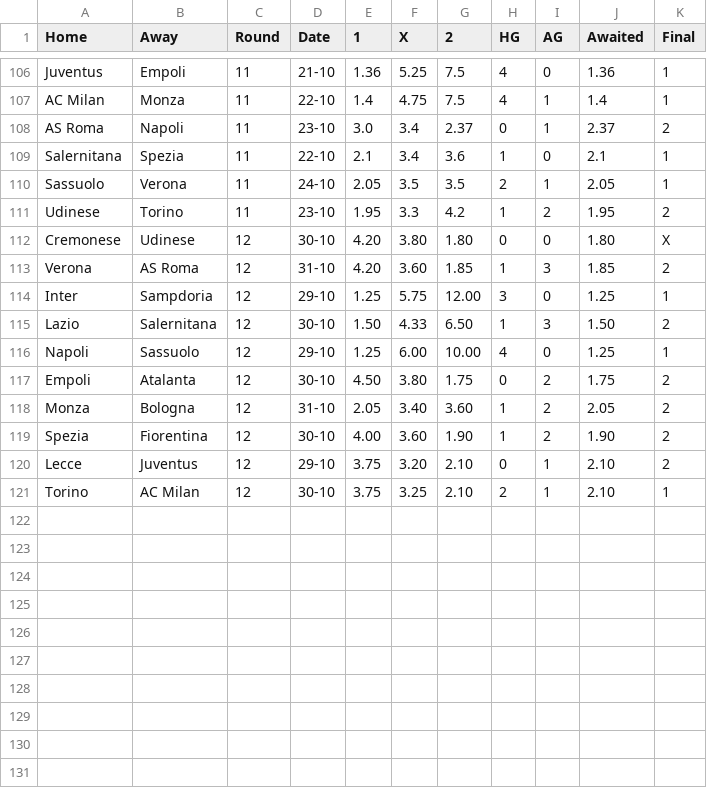
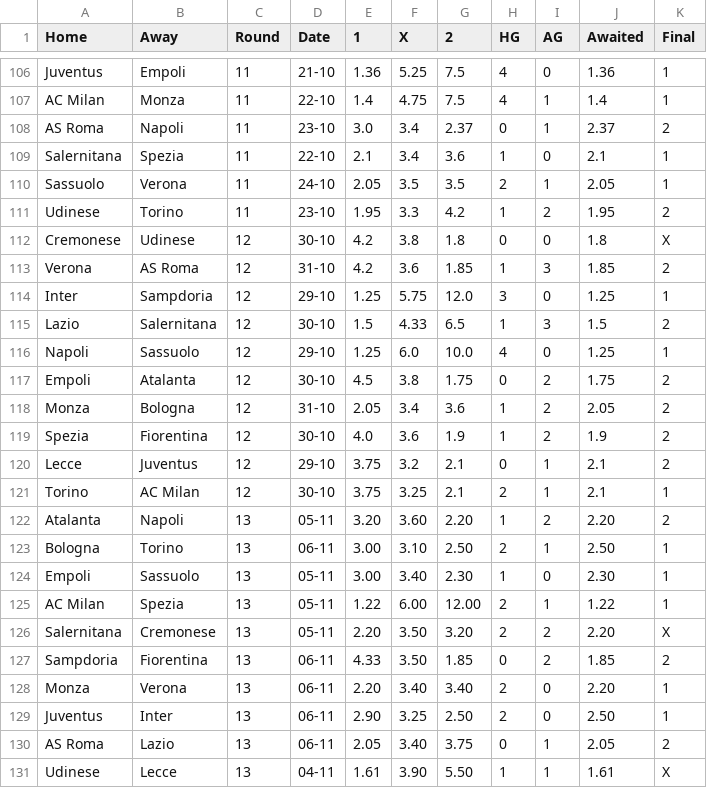
Before and after one commit to Brr1-99/Sport_Events_Stats_Collector, a CSV file: src/rounds/2022_Serie_A.csv, drawn as a sheet; only a part is shown, gaps mark what is left out.

```diff
--- a/src/rounds/2022_Serie_A.csv
+++ b/src/rounds/2022_Serie_A.csv
@@ -111,11 +111,21 @@ Sassuolo,Verona,11,24-10,2.05,3.5,3.5,2,1,2.05,1
 Udinese,Torino,11,23-10,1.95,3.3,4.2,1,2,1.95,2
-Cremonese,Udinese,12,30-10,4.20,3.80,1.80,0,0,1.80,X
-Verona,AS Roma,12,31-10,4.20,3.60,1.85,1,3,1.85,2
-Inter,Sampdoria,12,29-10,1.25,5.75,12.00,3,0,1.25,1
-Lazio,Salernitana,12,30-10,1.50,4.33,6.50,1,3,1.50,2
-Napoli,Sassuolo,12,29-10,1.25,6.00,10.00,4,0,1.25,1
-Empoli,Atalanta,12,30-10,4.50,3.80,1.75,0,2,1.75,2
-Monza,Bologna,12,31-10,2.05,3.40,3.60,1,2,2.05,2
-Spezia,Fiorentina,12,30-10,4.00,3.60,1.90,1,2,1.90,2
-Lecce,Juventus,12,29-10,3.75,3.20,2.10,0,1,2.10,2
-Torino,AC Milan,12,30-10,3.75,3.25,2.10,2,1,2.10,1
+Cremonese,Udinese,12,30-10,4.2,3.8,1.8,0,0,1.8,X
+Verona,AS Roma,12,31-10,4.2,3.6,1.85,1,3,1.85,2
+Inter,Sampdoria,12,29-10,1.25,5.75,12.0,3,0,1.25,1
+Lazio,Salernitana,12,30-10,1.5,4.33,6.5,1,3,1.5,2
+Napoli,Sassuolo,12,29-10,1.25,6.0,10.0,4,0,1.25,1
+Empoli,Atalanta,12,30-10,4.5,3.8,1.75,0,2,1.75,2
+Monza,Bologna,12,31-10,2.05,3.4,3.6,1,2,2.05,2
+Spezia,Fiorentina,12,30-10,4.0,3.6,1.9,1,2,1.9,2
+Lecce,Juventus,12,29-10,3.75,3.2,2.1,0,1,2.1,2
+Torino,AC Milan,12,30-10,3.75,3.25,2.1,2,1,2.1,1
+Atalanta,Napoli,13,05-11,3.20,3.60,2.20,1,2,2.20,2
+Bologna,Torino,13,06-11,3.00,3.10,2.50,2,1,2.50,1
+Empoli,Sassuolo,13,05-11,3.00,3.40,2.30,1,0,2.30,1
+AC Milan,Spezia,13,05-11,1.22,6.00,12.00,2,1,1.22,1
+Salernitana,Cremonese,13,05-11,2.20,3.50,3.20,2,2,2.20,X
+Sampdoria,Fiorentina,13,06-11,4.33,3.50,1.85,0,2,1.85,2
+Monza,Verona,13,06-11,2.20,3.40,3.40,2,0,2.20,1
+Juventus,Inter,13,06-11,2.90,3.25,2.50,2,0,2.50,1
+AS Roma,Lazio,13,06-11,2.05,3.40,3.75,0,1,2.05,2
+Udinese,Lecce,13,04-11,1.61,3.90,5.50,1,1,1.61,X
```
Also changed, not shown: src/rounds/2022_Bundesliga.csv, src/rounds/2022_La_Liga.csv, 7 other files.
